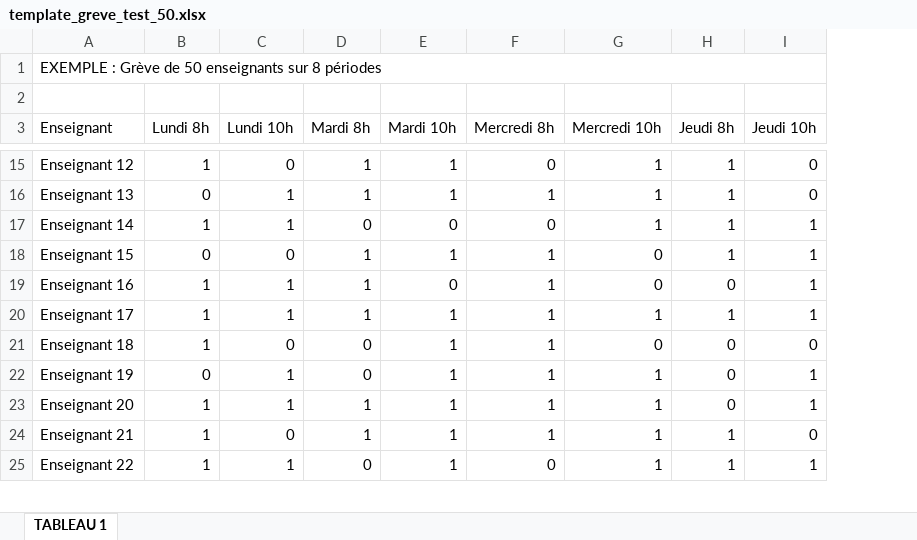
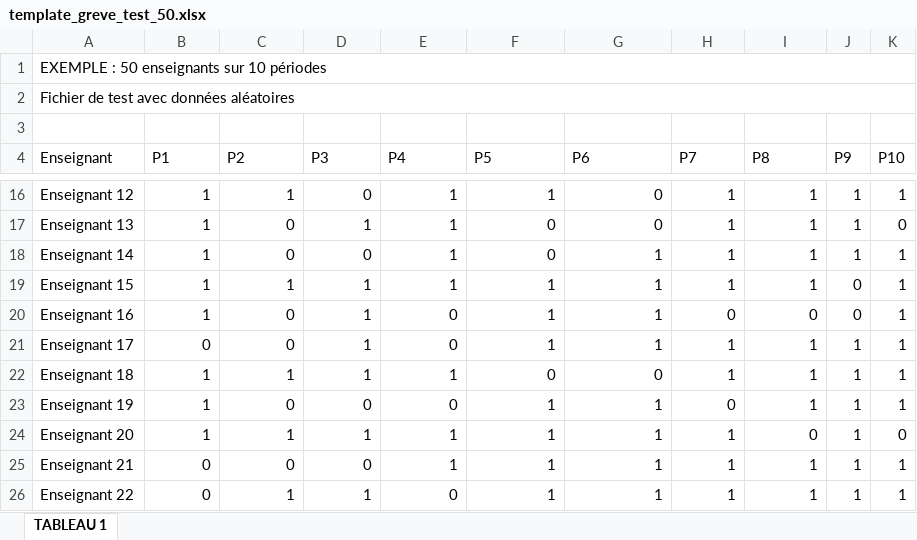
Before and after one commit to jameshonegger1991/optimisateur-de-gr-ve, an Excel workbook: template_greve_test_50.xlsx, sheet TABLEAU 1, drawn as a sheet; only a part is shown, gaps mark what is left out; values as stored, in another font and other column widths than the file's, no cell formats; addresses are those after the commit; the diff covers the shown part only; the diff names each change by its address in the sheet, - before the commit and + after, or states it on an @@ line.

```diff
--- a/template_greve_test_50.xlsx (sheet TABLEAU 1)
+++ b/template_greve_test_50.xlsx (sheet TABLEAU 1)
+column J (P9), rows 16-26: 1 | 1 | 1 | 0 | 0 | 1 | 1 | 1 | 1 | 1 | 1
+column K (P10), rows 16-26: 1 | 0 | 1 | 1 | 1 | 1 | 1 | 1 | 0 | 1 | 1
-A1 (Enseignant): EXEMPLE : Grève de 50 enseignants sur 8 périodes
+A1 (Enseignant): EXEMPLE : 50 enseignants sur 10 périodes
+row 2: Fichier de test avec données aléatoires
-B4: Lundi 8h
+B4: P1
-C4: Lundi 10h
+C4: P2
-D4: Mardi 8h
+D4: P3
-E4: Mardi 10h
+E4: P4
-F4: Mercredi 8h
+F4: P5
-G4: Mercredi 10h
+G4: P6
-H4: Jeudi 8h
+H4: P7
-I4: Jeudi 10h
+I4: P8
-C16 (P2): 0
+C16 (P2): 1
-D16 (P3): 1
+D16 (P3): 0
-F16 (P5): 0
+F16 (P5): 1
-G16:G17 (P6): 1
+G16:G17 (P6): 0
-I16:I17 (P8): 0
+I16:I17 (P8): 1
-B17 (P1): 0
+B17 (P1): 1
-C17:C18 (P2): 1
+C17:C18 (P2): 0
-F17 (P5): 1
+F17 (P5): 0
-E18 (P4): 0
+E18 (P4): 1
-B19 (P1): 0
+B19 (P1): 1
-C19 (P2): 0
+C19 (P2): 1
-G19:G20 (P6): 0
+G19:G20 (P6): 1
-C20:C21 (P2): 1
+C20:C21 (P2): 0
-I20 (P8): 1
+I20 (P8): 0
-B21 (P1): 1
+B21 (P1): 0
-E21 (P4): 1
+E21 (P4): 0
-C22 (P2): 0
+C22 (P2): 1
-D22 (P3): 0
+D22 (P3): 1
-F22 (P5): 1
+F22 (P5): 0
-H22 (P7): 0
+H22 (P7): 1
-I22 (P8): 0
+I22 (P8): 1
-B23 (P1): 0
+B23 (P1): 1
-C23 (P2): 1
+C23 (P2): 0
-E23 (P4): 1
+E23 (P4): 0
-H24 (P7): 0
+H24 (P7): 1
-I24 (P8): 1
+I24 (P8): 0
-B25:B26 (P1): 1
+B25:B26 (P1): 0
-D25 (P3): 1
+D25 (P3): 0
-I25 (P8): 0
+I25 (P8): 1
-D26 (P3): 0
+D26 (P3): 1
-E26 (P4): 1
+E26 (P4): 0
-F26 (P5): 0
+F26 (P5): 1
```
Also changed, not shown: 151 edited cells elsewhere in this sheet, cell formats, template_greve.xlsx.
